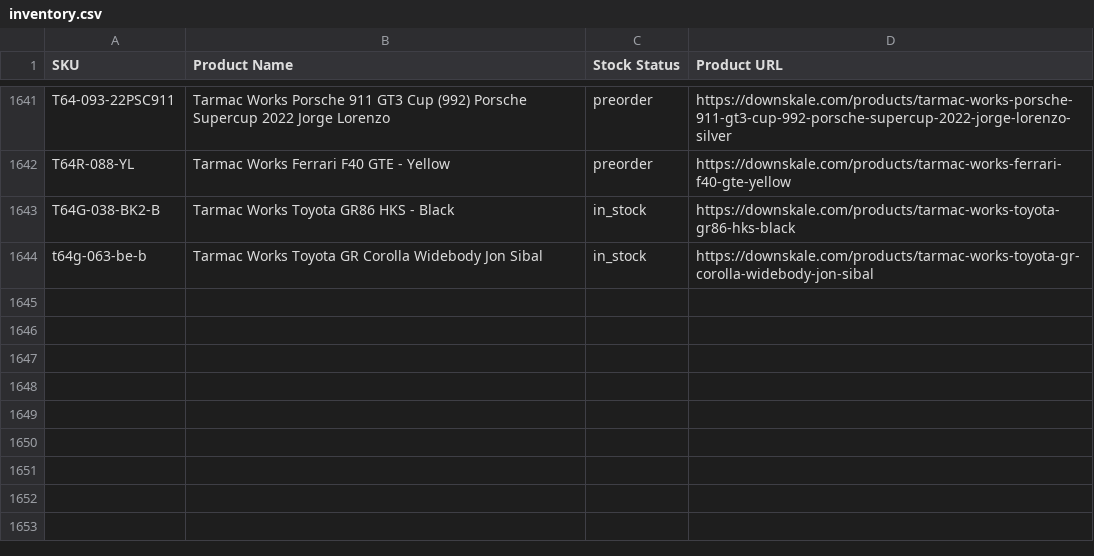
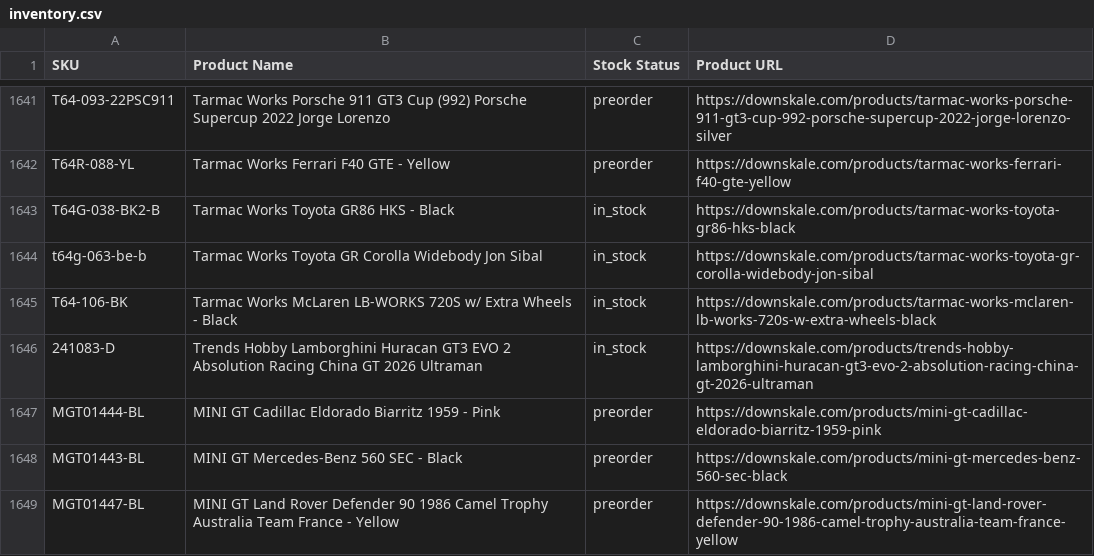
Before and after one commit to chrisboulas/downskale-inventory-feed-data, a CSV file: inventory.csv, drawn as a sheet; only a part is shown, gaps mark what is left out; the diff covers the shown part only; the diff names each change by its address in the sheet, - before the commit and + after, or states it on an @@ line.

```diff
--- a/inventory.csv
+++ b/inventory.csv
+row 1645: T64-106-BK | Tarmac Works McLaren LB-WORKS 720S w/ Extra Wheels - Black | in_stock | https://downskale.com/products/tarmac-works-mclaren-lb-works-720s-w-extra-wheels-black
+row 1646: 241083-D | Trends Hobby Lamborghini Huracan GT3 EVO 2 Absolution Racing China GT 2026 Ultraman | in_stock | https://downskale.com/products/trends-hobby-lamborghini-huracan-gt3-evo-2-absolution-racing-china-gt-2026-ultraman
+row 1647: MGT01444-BL | MINI GT Cadillac Eldorado Biarritz 1959 - Pink | preorder | https://downskale.com/products/mini-gt-cadillac-eldorado-biarritz-1959-pink
+row 1648: MGT01443-BL | MINI GT Mercedes-Benz 560 SEC - Black | preorder | https://downskale.com/products/mini-gt-mercedes-benz-560-sec-black
+row 1649: MGT01447-BL | MINI GT Land Rover Defender 90 1986 Camel Trophy Australia Team France - Yellow | preorder | https://downskale.com/products/mini-gt-land-rover-defender-90-1986-camel-trophy-australia-team-france-yellow
```
Also changed, not shown: 4 added rows and 4 edited cells elsewhere in this file.
